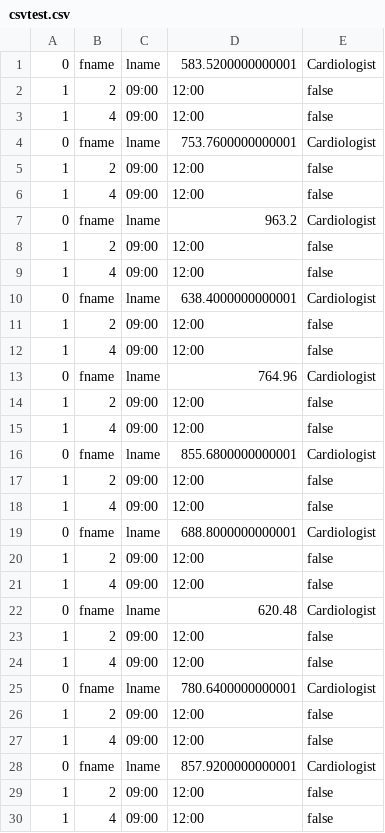
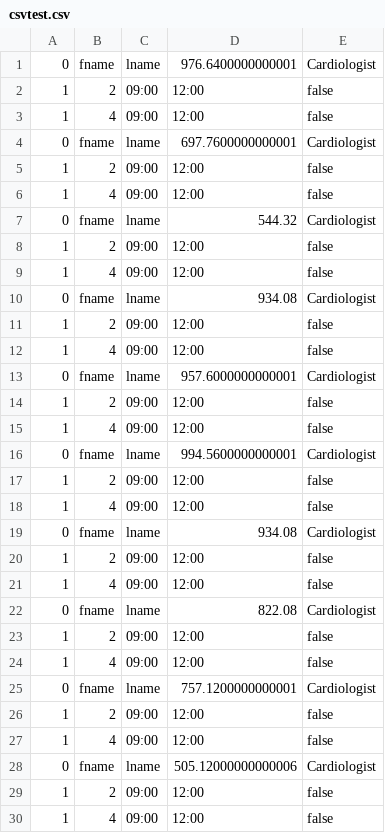
Before and after one commit to UAFederez/HIS1-CS129, a CSV file: csvtest.csv, drawn as a sheet.

```diff
--- a/csvtest.csv
+++ b/csvtest.csv
@@ -1,29 +1,29 @@
-0,fname,lname,583.5200000000001,Cardiologist
+0,fname,lname,976.6400000000001,Cardiologist
 1,2,09:00,12:00,false
 1,4,09:00,12:00,false
-0,fname,lname,753.7600000000001,Cardiologist
+0,fname,lname,697.7600000000001,Cardiologist
 1,2,09:00,12:00,false
 1,4,09:00,12:00,false
-0,fname,lname,963.2,Cardiologist
+0,fname,lname,544.32,Cardiologist
 1,2,09:00,12:00,false
 1,4,09:00,12:00,false
-0,fname,lname,638.4000000000001,Cardiologist
+0,fname,lname,934.08,Cardiologist
 1,2,09:00,12:00,false
 1,4,09:00,12:00,false
-0,fname,lname,764.96,Cardiologist
+0,fname,lname,957.6000000000001,Cardiologist
 1,2,09:00,12:00,false
 1,4,09:00,12:00,false
-0,fname,lname,855.6800000000001,Cardiologist
+0,fname,lname,994.5600000000001,Cardiologist
 1,2,09:00,12:00,false
 1,4,09:00,12:00,false
-0,fname,lname,688.8000000000001,Cardiologist
+0,fname,lname,934.08,Cardiologist
 1,2,09:00,12:00,false
 1,4,09:00,12:00,false
-0,fname,lname,620.48,Cardiologist
+0,fname,lname,822.08,Cardiologist
 1,2,09:00,12:00,false
 1,4,09:00,12:00,false
-0,fname,lname,780.6400000000001,Cardiologist
+0,fname,lname,757.1200000000001,Cardiologist
 1,2,09:00,12:00,false
 1,4,09:00,12:00,false
-0,fname,lname,857.9200000000001,Cardiologist
+0,fname,lname,505.12000000000006,Cardiologist
 1,2,09:00,12:00,false
```
Also changed, not shown: 1 other file.
